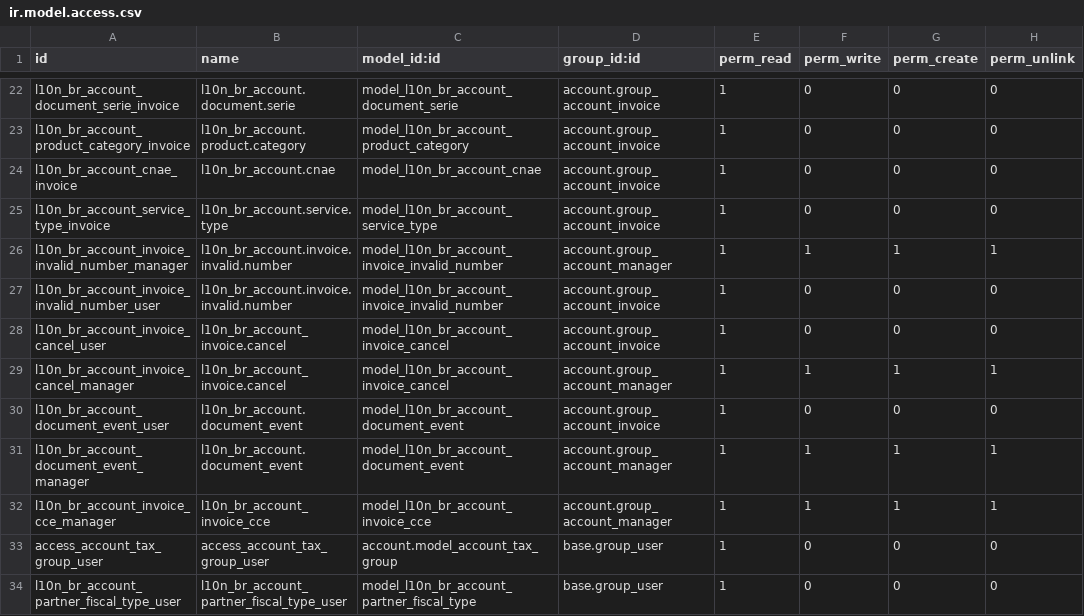
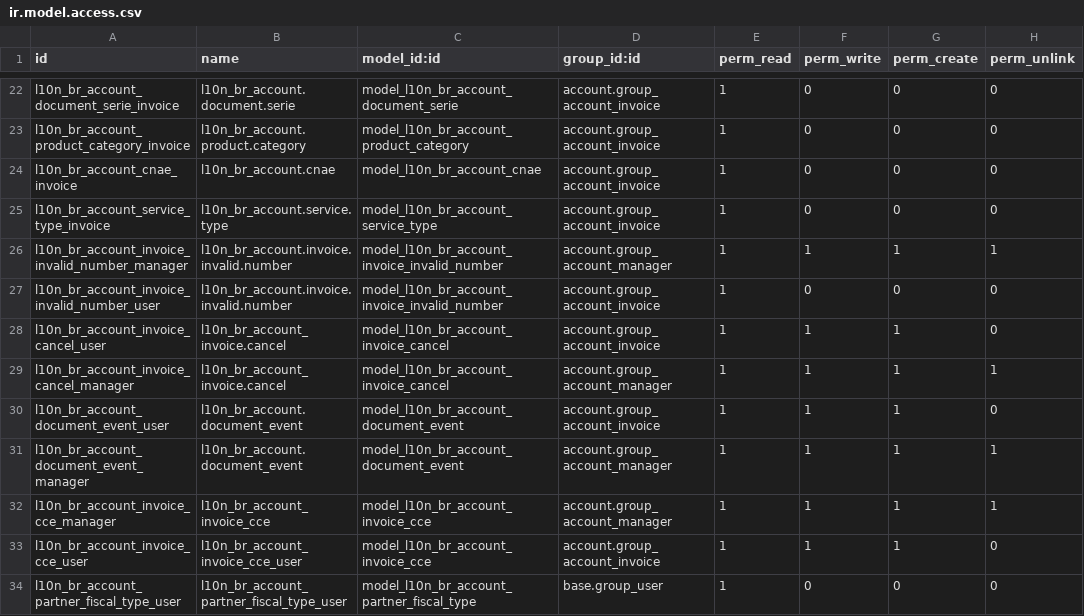
Before and after one commit to felipemotter/l10n-brazil, a CSV file: l10n_br_account/security/ir.model.access.csv, drawn as a sheet; only a part is shown, gaps mark what is left out.

Commit message:
[MIG] Upport das permissões de segurança da v8
3a875b36c20487ba75c260dc30b5670096a25daf

f6dcd899cb005269eafaacc2eb14f8ef39cbb670

30d6fa66189718dc6fc4f92dc63854b94ca8fb7a

7276ca32bfa4fa26f877f449fdf65abb4c71b505

57e8d702d76e3c41086d656820749b65e32d97a5

78694e93b533314e3bf3c4b3b18f8636de0c8343

```diff
--- a/l10n_br_account/security/ir.model.access.csv
+++ b/l10n_br_account/security/ir.model.access.csv
@@ -27,8 +27,8 @@
 "l10n_br_account_invoice_invalid_number_user","l10n_br_account.invoice.invalid.number","model_l10n_br_account_invoice_invalid_number","account.group_account_invoice",1,0,0,0
-"l10n_br_account_invoice_cancel_user","l10n_br_account_invoice.cancel","model_l10n_br_account_invoice_cancel","account.group_account_invoice",1,0,0,0
+"l10n_br_account_invoice_cancel_user","l10n_br_account_invoice.cancel","model_l10n_br_account_invoice_cancel","account.group_account_invoice",1,1,1,0
 "l10n_br_account_invoice_cancel_manager","l10n_br_account_invoice.cancel","model_l10n_br_account_invoice_cancel","account.group_account_manager",1,1,1,1
-"l10n_br_account_document_event_user","l10n_br_account.document_event","model_l10n_br_account_document_event","account.group_account_invoice",1,0,0,0
+"l10n_br_account_document_event_user","l10n_br_account.document_event","model_l10n_br_account_document_event","account.group_account_invoice",1,1,1,0
 "l10n_br_account_document_event_manager","l10n_br_account.document_event","model_l10n_br_account_document_event","account.group_account_manager",1,1,1,1
 "l10n_br_account_invoice_cce_manager","l10n_br_account_invoice_cce","model_l10n_br_account_invoice_cce","account.group_account_manager",1,1,1,1
-"access_account_tax_group_user","access_account_tax_group_user","account.model_account_tax_group","base.group_user",1,0,0,0
+"l10n_br_account_invoice_cce_user","l10n_br_account_invoice_cce_user","model_l10n_br_account_invoice_cce","account.group_account_invoice",1,1,1,0
 "l10n_br_account_partner_fiscal_type_user","l10n_br_account_partner_fiscal_type_user","model_l10n_br_account_partner_fiscal_type","base.group_user",1,0,0,0
```
